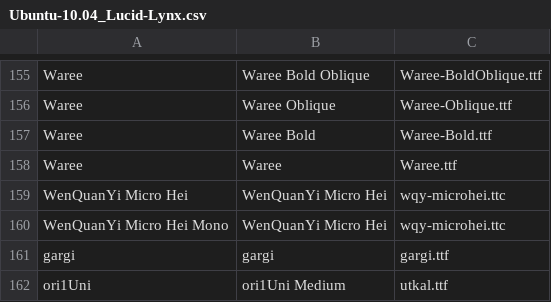
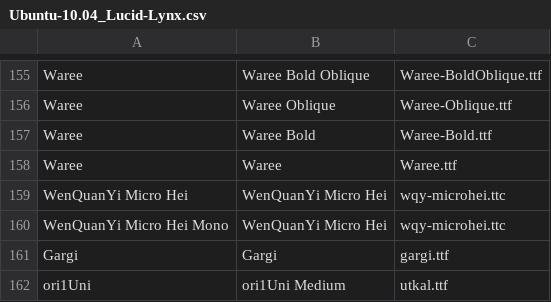
Before and after one commit to adrg/os-font-list, a CSV file: csv/linux/Ubuntu-10.04_Lucid-Lynx.csv, drawn as a sheet; only a part is shown, gaps mark what is left out.

Commit message:
Capitalize Gargi family and font name

```diff
--- a/csv/linux/Ubuntu-10.04_Lucid-Lynx.csv
+++ b/csv/linux/Ubuntu-10.04_Lucid-Lynx.csv
@@ -160,3 +160,3 @@ WenQuanYi Micro Hei,WenQuanYi Micro Hei,wqy-microhei.ttc
 WenQuanYi Micro Hei Mono,WenQuanYi Micro Hei,wqy-microhei.ttc
-gargi,gargi,gargi.ttf
+Gargi,Gargi,gargi.ttf
 ori1Uni,ori1Uni Medium,utkal.ttf
```
Also changed, not shown: csv/linux/Ubuntu-11.04_Natty-Narwhal.csv, csv/linux/Ubuntu-12.04_Precise-Pangolin.csv, 9 other files.
